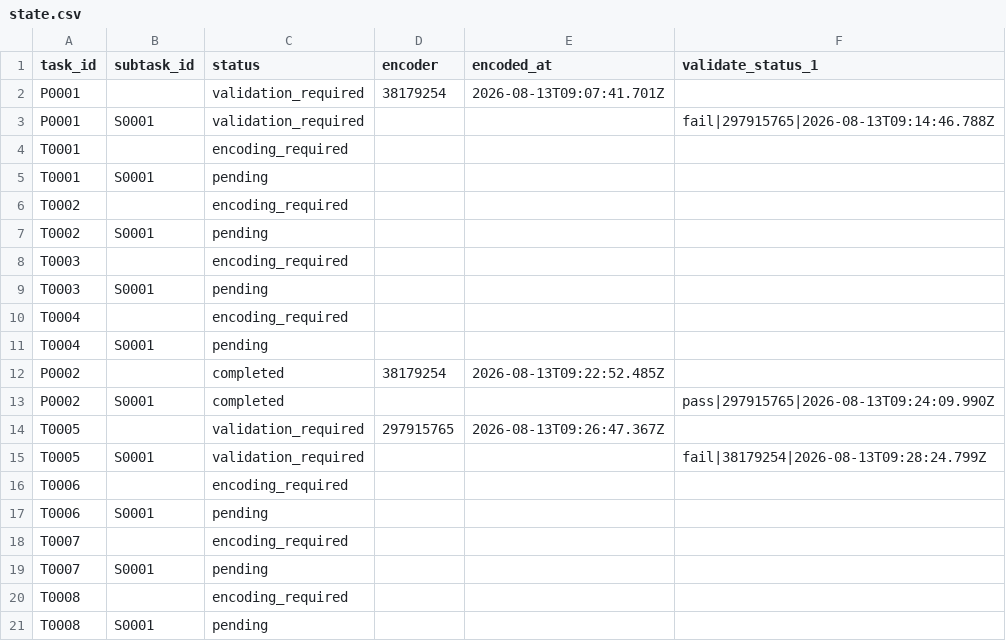
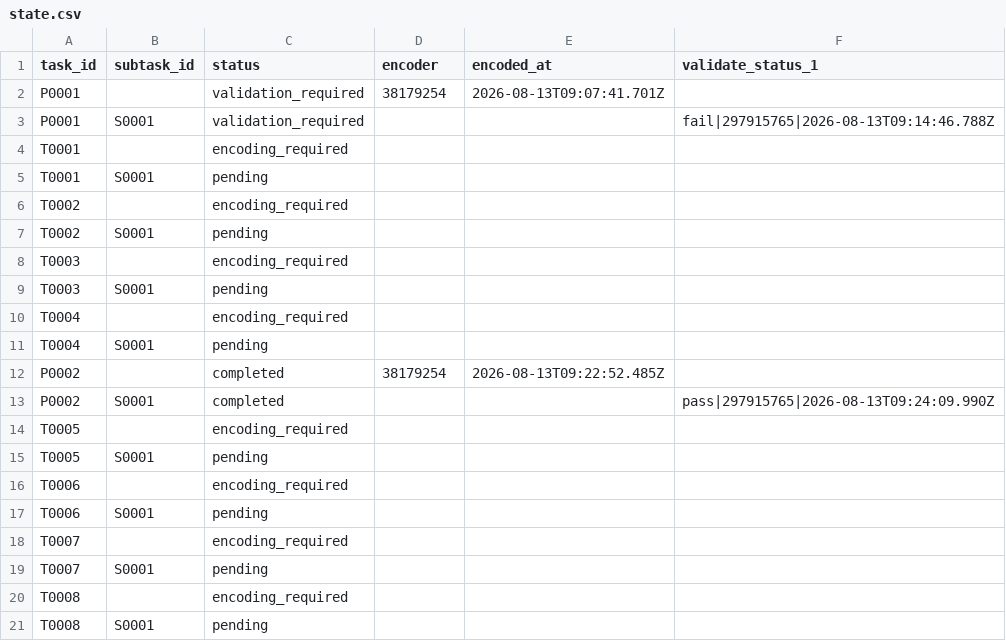
Before and after one commit to ohwjd/test1234, a CSV file: tracking/state.csv, drawn as a sheet.

Commit message:
Send T0005 back for encoding

```diff
--- a/tracking/state.csv
+++ b/tracking/state.csv
@@ -13,4 +13,4 @@ P0002,,completed,38179254,2026-08-13T09:22:52.485Z,
 P0002,S0001,completed,,,pass|297915765|2026-08-13T09:24:09.990Z
-T0005,,validation_required,297915765,2026-08-13T09:26:47.367Z,
-T0005,S0001,validation_required,,,fail|38179254|2026-08-13T09:28:24.799Z
+T0005,,encoding_required,,,
+T0005,S0001,pending,,,
 T0006,,encoding_required,,,
```
